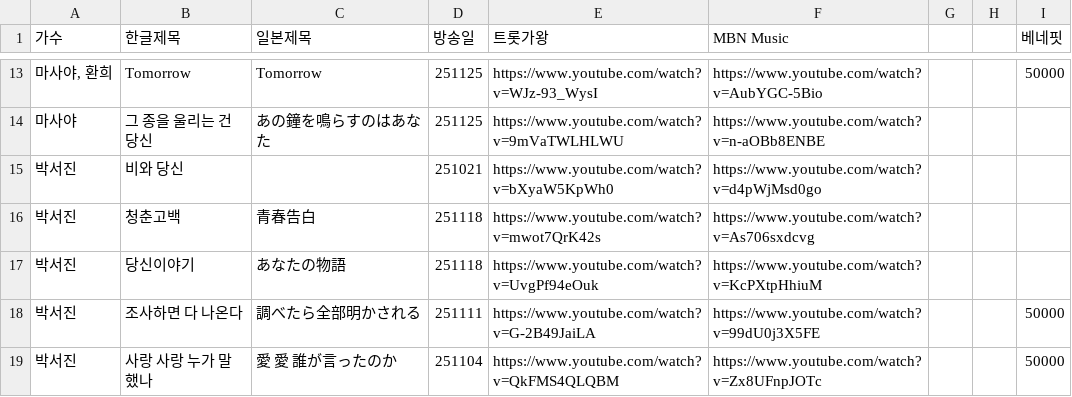
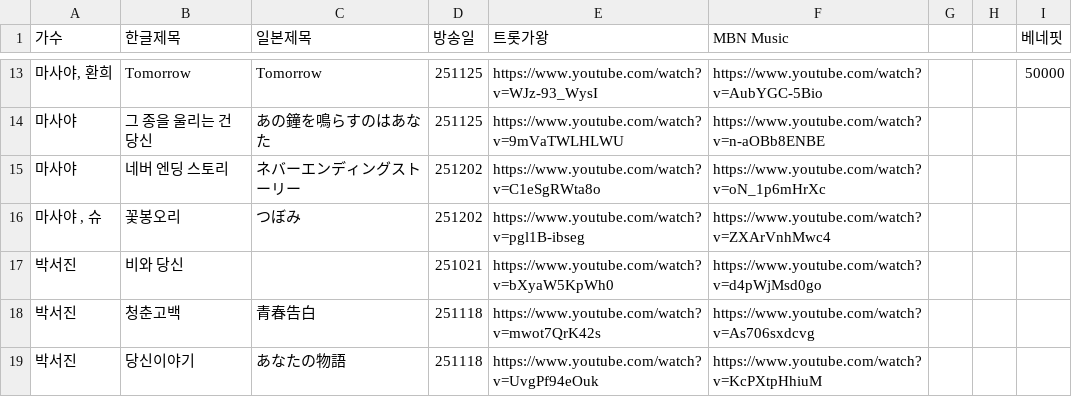
Before and after one commit to miracle380301/top10-showdown, a CSV file: top-10 - 시트1.csv, drawn as a sheet; only a part is shown, gaps mark what is left out; the shorter side is filled out with more unchanged rows.

Commit message:
시트 업데이트 1202

```diff
--- a/top-10 - 시트1.csv
+++ b/top-10 - 시트1.csv
@@ -14,2 +14,4 @@
 마사야,그 종을 울리는 건 당신,あの鐘を鳴らすのはあなた,251125,https://www.youtube.com/watch?v=9mVaTWLHLWU,https://www.youtube.com/watch?v=n-aOBb8ENBE,,,
+마사야,네버 엔딩 스토리,ネバーエンディングストーリー,251202,https://www.youtube.com/watch?v=C1eSgRWta8o,https://www.youtube.com/watch?v=oN_1p6mHrXc,,,
+"마사야 , 슈",꽃봉오리,つぼみ,251202,https://www.youtube.com/watch?v=pgl1B-ibseg,https://www.youtube.com/watch?v=ZXArVnhMwc4,,,
 박서진,비와 당신,,251021,https://www.youtube.com/watch?v=bXyaW5KpWh0,https://www.youtube.com/watch?v=d4pWjMsd0go,,,
```
